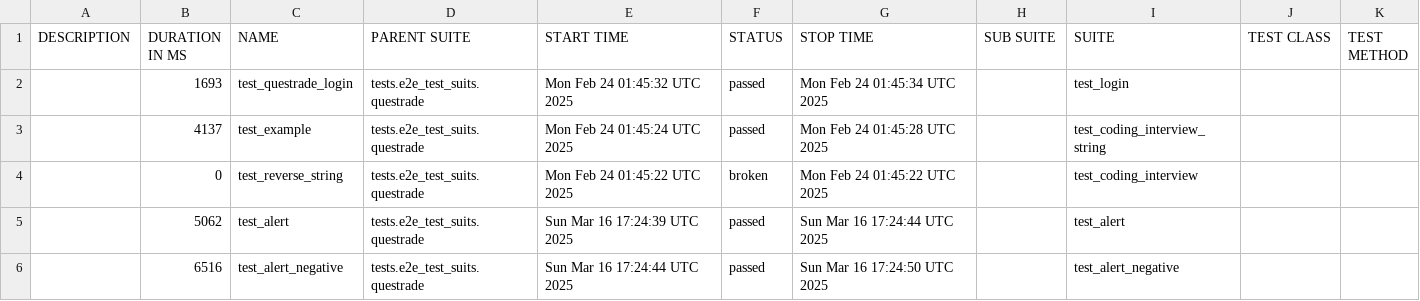
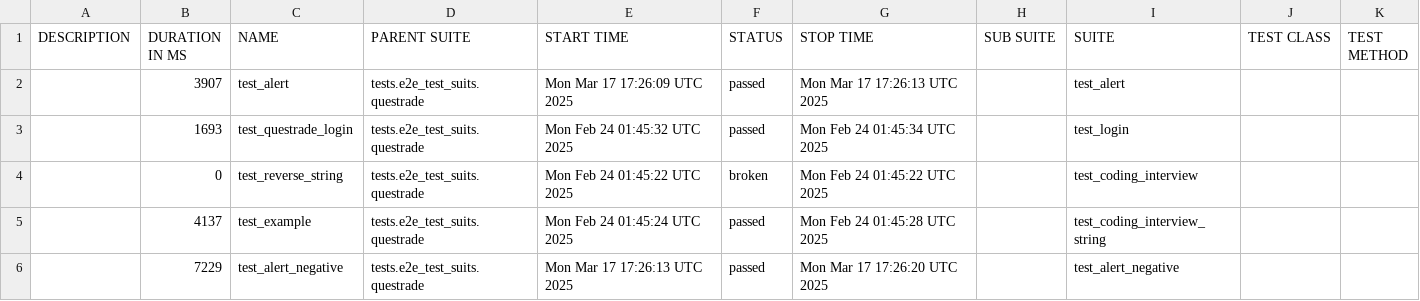
Before and after one commit to dakai-wei/interview, a CSV file: data/suites.csv, drawn as a sheet.

```diff
--- a/data/suites.csv
+++ b/data/suites.csv
@@ -1,6 +1,6 @@
 "DESCRIPTION","DURATION IN MS","NAME","PARENT SUITE","START TIME","STATUS","STOP TIME","SUB SUITE","SUITE","TEST CLASS","TEST METHOD"
+"","3907","test_alert","tests.e2e_test_suits.questrade","Mon Mar 17 17:26:09 UTC 2025","passed","Mon Mar 17 17:26:13 UTC 2025","","test_alert","",""
 "","1693","test_questrade_login","tests.e2e_test_suits.questrade","Mon Feb 24 01:45:32 UTC 2025","passed","Mon Feb 24 01:45:34 UTC 2025","","test_login","",""
+"","0","test_reverse_string","tests.e2e_test_suits.questrade","Mon Feb 24 01:45:22 UTC 2025","broken","Mon Feb 24 01:45:22 UTC 2025","","test_coding_interview","",""
 "","4137","test_example","tests.e2e_test_suits.questrade","Mon Feb 24 01:45:24 UTC 2025","passed","Mon Feb 24 01:45:28 UTC 2025","","test_coding_interview_string","",""
-"","0","test_reverse_string","tests.e2e_test_suits.questrade","Mon Feb 24 01:45:22 UTC 2025","broken","Mon Feb 24 01:45:22 UTC 2025","","test_coding_interview","",""
-"","5062","test_alert","tests.e2e_test_suits.questrade","Sun Mar 16 17:24:39 UTC 2025","passed","Sun Mar 16 17:24:44 UTC 2025","","test_alert","",""
-"","6516","test_alert_negative","tests.e2e_test_suits.questrade","Sun Mar 16 17:24:44 UTC 2025","passed","Sun Mar 16 17:24:50 UTC 2025","","test_alert_negative","",""
+"","7229","test_alert_negative","tests.e2e_test_suits.questrade","Mon Mar 17 17:26:13 UTC 2025","passed","Mon Mar 17 17:26:20 UTC 2025","","test_alert_negative","",""
```
Also changed, not shown: 35 other files.
